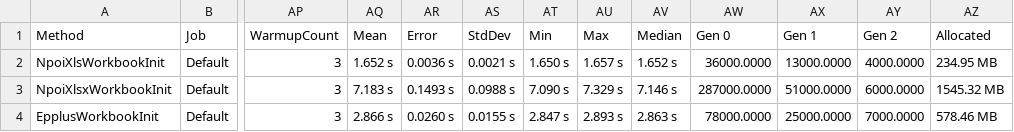
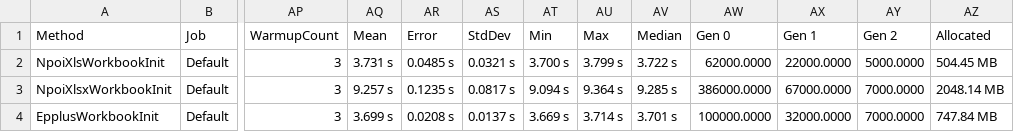
Before and after one commit to WeihanLi/WeihanLi.Npoi, a CSV file: perf/WeihanLi.Npoi.Benchmark/BenchmarkDotNet.Artifacts/results/WeihanLi.Npoi.Benchmark.WorkbookBasicTest-report.csv, drawn as a sheet; only a part is shown, gaps mark what is left out; the diff names each change by its address in the sheet, - before the commit and + after, or states it on an @@ line.

Commit message:
update test RowsCount

```diff
--- a/perf/WeihanLi.Npoi.Benchmark/BenchmarkDotNet.Artifacts/results/WeihanLi.Npoi.Benchmark.WorkbookBasicTest-report.csv
+++ b/perf/WeihanLi.Npoi.Benchmark/BenchmarkDotNet.Artifacts/results/WeihanLi.Npoi.Benchmark.WorkbookBasicTest-report.csv
-AQ2 (Mean): 1.652 s
+AQ2 (Mean): 3.731 s
-AR2 (Error): 0.0036 s
+AR2 (Error): 0.0485 s
-AS2 (StdDev): 0.0021 s
+AS2 (StdDev): 0.0321 s
-AT2 (Min): 1.650 s
+AT2 (Min): 3.700 s
-AU2 (Max): 1.657 s
+AU2 (Max): 3.799 s
-AV2 (Median): 1.652 s
+AV2 (Median): 3.722 s
-AW2 (Gen 0): 36000.0000
+AW2 (Gen 0): 62000.0000
-AX2 (Gen 1): 13000.0000
+AX2 (Gen 1): 22000.0000
-AY2 (Gen 2): 4000.0000
+AY2 (Gen 2): 5000.0000
-AZ2 (Allocated): 234.95 MB
+AZ2 (Allocated): 504.45 MB
-AQ3 (Mean): 7.183 s
+AQ3 (Mean): 9.257 s
-AR3 (Error): 0.1493 s
+AR3 (Error): 0.1235 s
-AS3 (StdDev): 0.0988 s
+AS3 (StdDev): 0.0817 s
-AT3 (Min): 7.090 s
+AT3 (Min): 9.094 s
-AU3 (Max): 7.329 s
+AU3 (Max): 9.364 s
-AV3 (Median): 7.146 s
+AV3 (Median): 9.285 s
-AW3 (Gen 0): 287000.0000
+AW3 (Gen 0): 386000.0000
-AX3 (Gen 1): 51000.0000
+AX3 (Gen 1): 67000.0000
-AY3 (Gen 2): 6000.0000
+AY3 (Gen 2): 7000.0000
-AZ3 (Allocated): 1545.32 MB
+AZ3 (Allocated): 2048.14 MB
-AQ4 (Mean): 2.866 s
+AQ4 (Mean): 3.699 s
-AR4 (Error): 0.0260 s
+AR4 (Error): 0.0208 s
-AS4 (StdDev): 0.0155 s
+AS4 (StdDev): 0.0137 s
-AT4 (Min): 2.847 s
+AT4 (Min): 3.669 s
-AU4 (Max): 2.893 s
+AU4 (Max): 3.714 s
-AV4 (Median): 2.863 s
+AV4 (Median): 3.701 s
-AW4 (Gen 0): 78000.0000
+AW4 (Gen 0): 100000.0000
-AX4 (Gen 1): 25000.0000
+AX4 (Gen 1): 32000.0000
-AZ4 (Allocated): 578.46 MB
+AZ4 (Allocated): 747.84 MB
```
Also changed, not shown: 3 other files.
